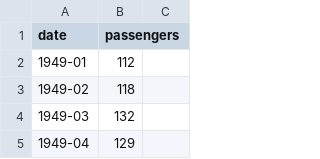
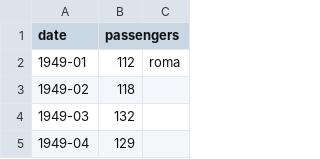
Before and after one commit to ScaravettiAl/ProgrammingLab, a CSV file: data.csv, drawn as a sheet; only a part is shown.

```diff
--- a/data.csv
+++ b/data.csv
@@ -1,3 +1,3 @@
 date,passengers
-1949-01,112
+1949-01,112, roma
 1949-02,118
```
Also changed, not shown: 1 other file.
